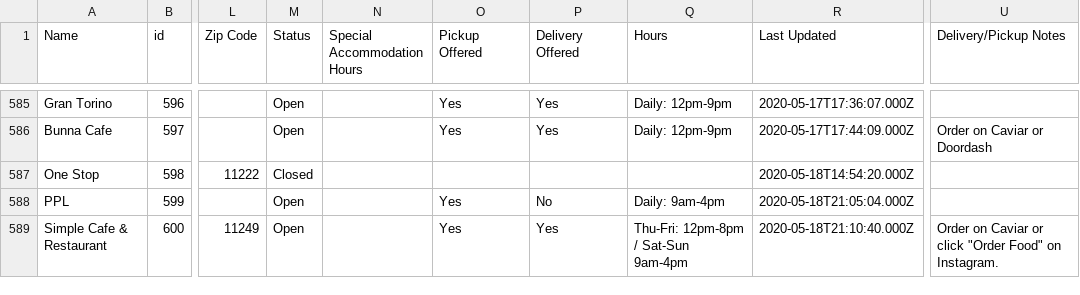
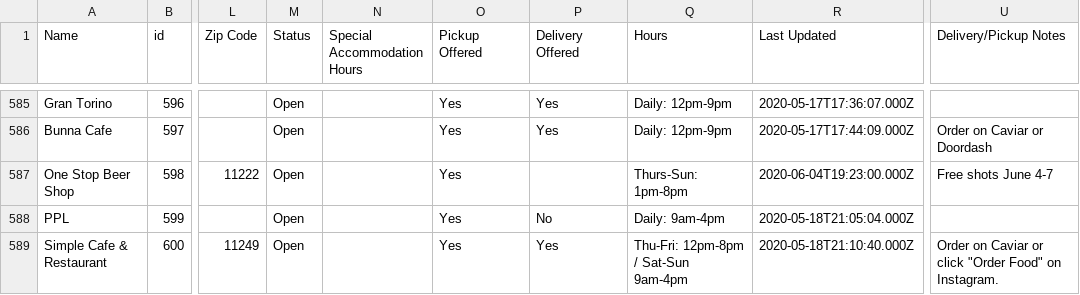
Before and after one commit to BetaNYC/open-business-directory, a CSV file: data/rows.csv, drawn as a sheet; only a part is shown, gaps mark what is left out; the diff names each change by its address in the sheet, - before the commit and + after, or states it on an @@ line.

Commit message:
Update rows.csv

```diff
--- a/data/rows.csv
+++ b/data/rows.csv
-A587 (Name): One Stop
+A587 (Name): One Stop Beer Shop
-M587 (Status): Closed
+M587 (Status): Open
-O587 (Pickup Offered): (empty)
+O587 (Pickup Offered): Yes
-Q587 (Hours): (empty)
+Q587 (Hours): Thurs-Sun: 1pm-8pm
-R587 (Last Updated): 2020-05-18T14:54:20.000Z
+R587 (Last Updated): 2020-06-04T19:23:00.000Z
-U587 (Delivery/Pickup Notes): (empty)
+U587 (Delivery/Pickup Notes): Free shots June 4-7
```
